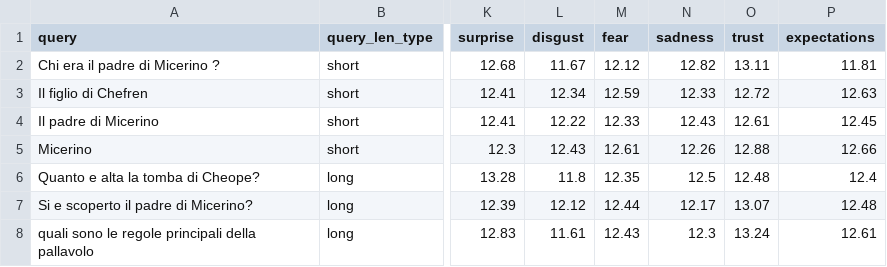
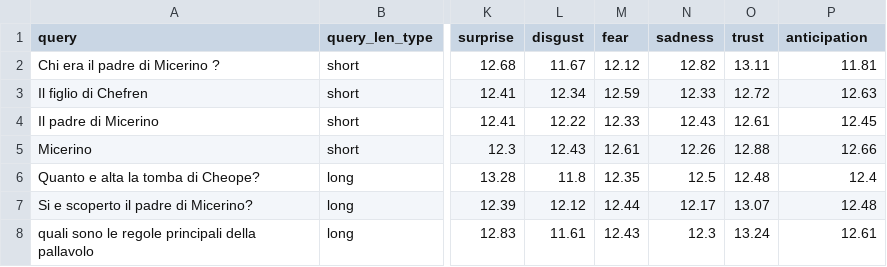
Before and after one commit to HrishitaC/InsideOut2, a CSV file: Results/OG_EP_categorised.csv, drawn as a sheet; only a part is shown, gaps mark what is left out; the diff names each change by its address in the sheet, - before the commit and + after, or states it on an @@ line.

Commit message:
Changed emotion feature named expectations to anticipation

```diff
--- a/Results/OG_EP_categorised.csv
+++ b/Results/OG_EP_categorised.csv
-P1: expectations
+P1: anticipation
```
Also changed, not shown: Results/all_EP.csv, Results/gemma_RQ_EP.csv, 26 other files.
